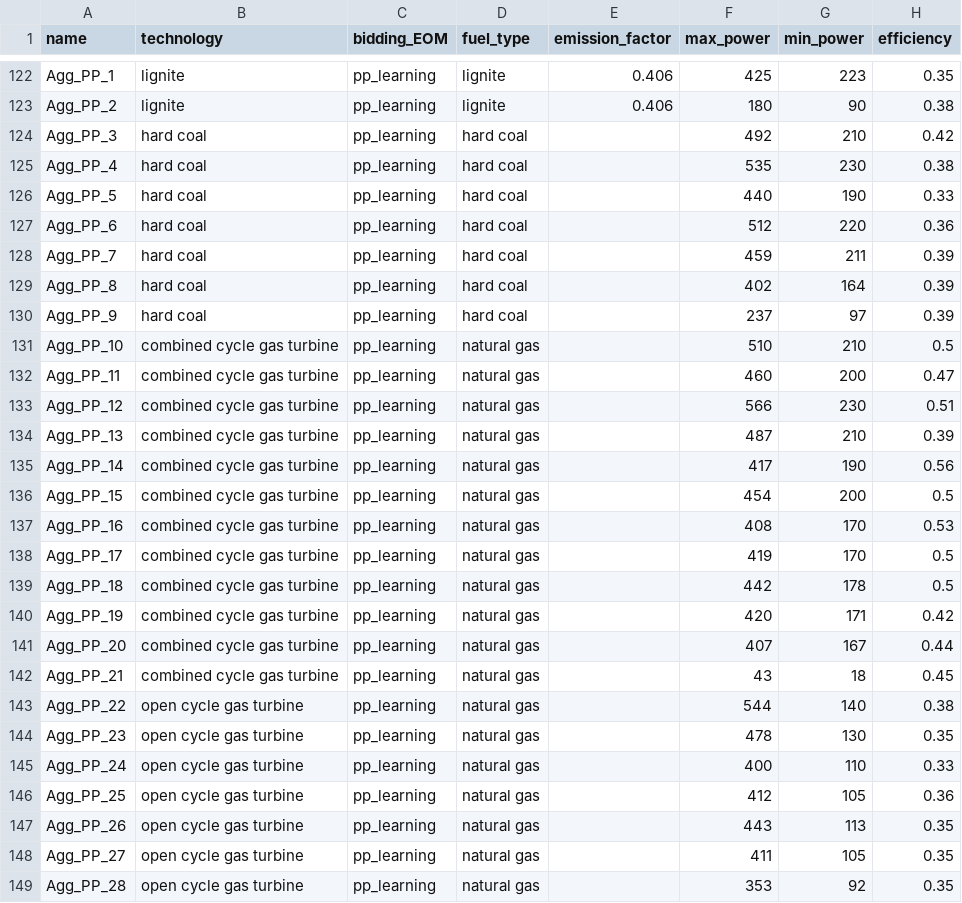
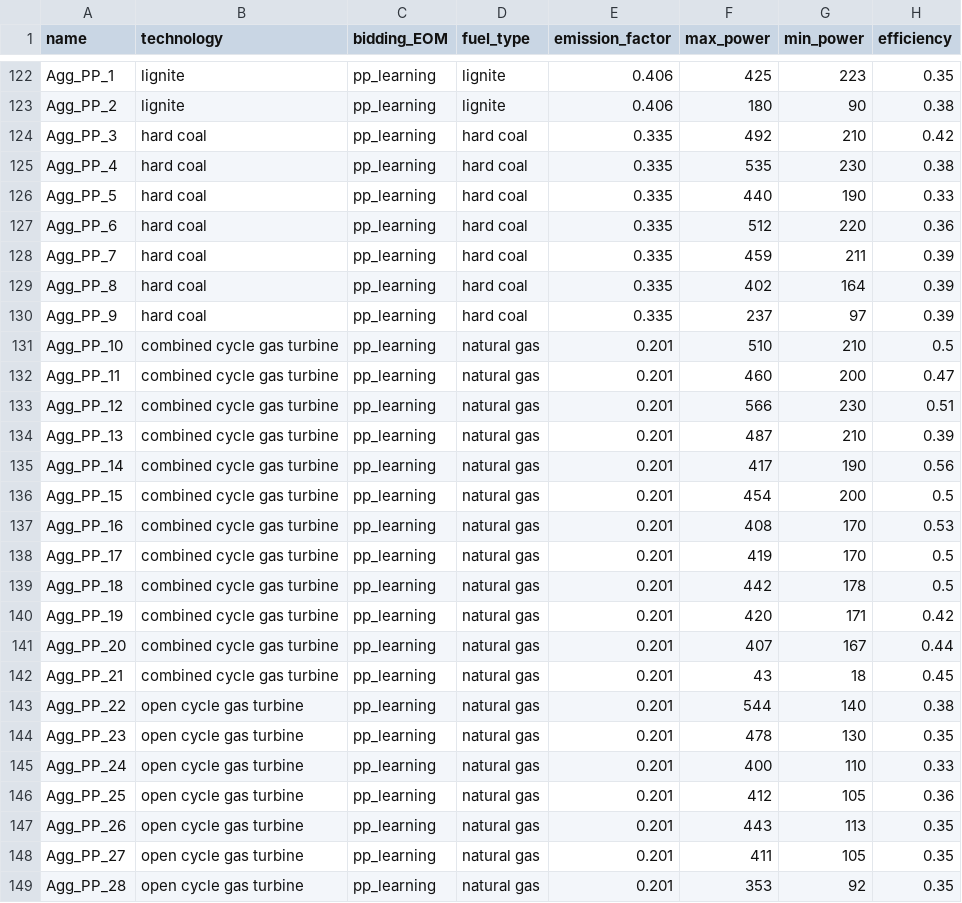
Before and after one commit to pdockery/assume, a CSV file: examples/inputs/example_03a/powerplant_units.csv, drawn as a sheet; only a part is shown, gaps mark what is left out; the diff names each change by its address in the sheet, - before the commit and + after, or states it on an @@ line.

Commit message:
- fix 2019 learning powerplants list

```diff
--- a/examples/inputs/example_03a/powerplant_units.csv
+++ b/examples/inputs/example_03a/powerplant_units.csv
-E124:E130 (emission_factor): (empty)
+E124:E130 (emission_factor): 0.335
-E131:E149 (emission_factor): (empty)
+E131:E149 (emission_factor): 0.201
```
